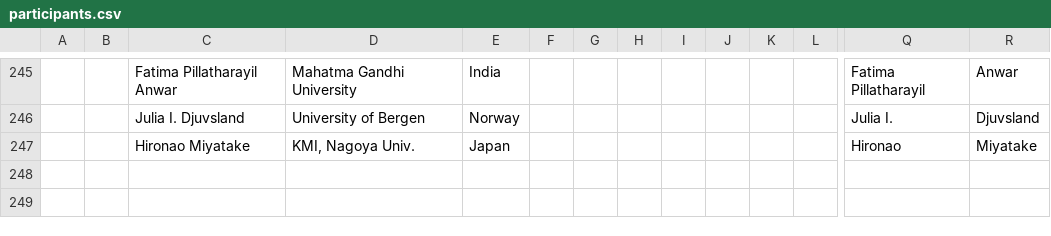
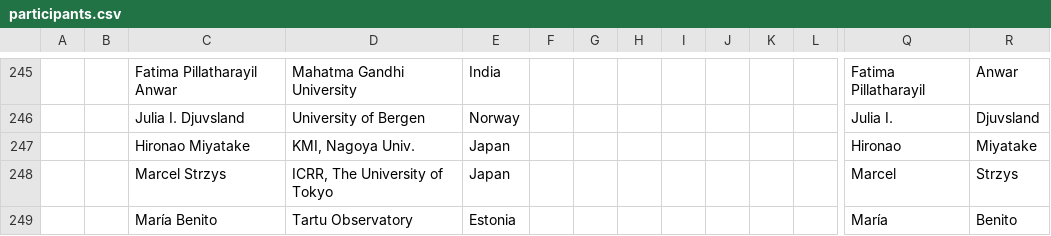
Before and after one commit to moritzhuetten/sazerac_template, a CSV file: data/participants.csv, drawn as a sheet; only a part is shown, gaps mark what is left out; rows hold the shown columns only; the diff names each change by its address in the sheet, - before the commit and + after, or states it on an @@ line.

```diff
--- a/data/participants.csv
+++ b/data/participants.csv
+row 248:  |  | Marcel Strzys | ICRR, The University of Tokyo | Japan |  |  |  |  |  |  |  | Marcel | Strzys
+row 249:  |  | María Benito | Tartu Observatory | Estonia |  |  |  |  |  |  |  | María | Benito
```
Also changed, not shown: 1 other file.
